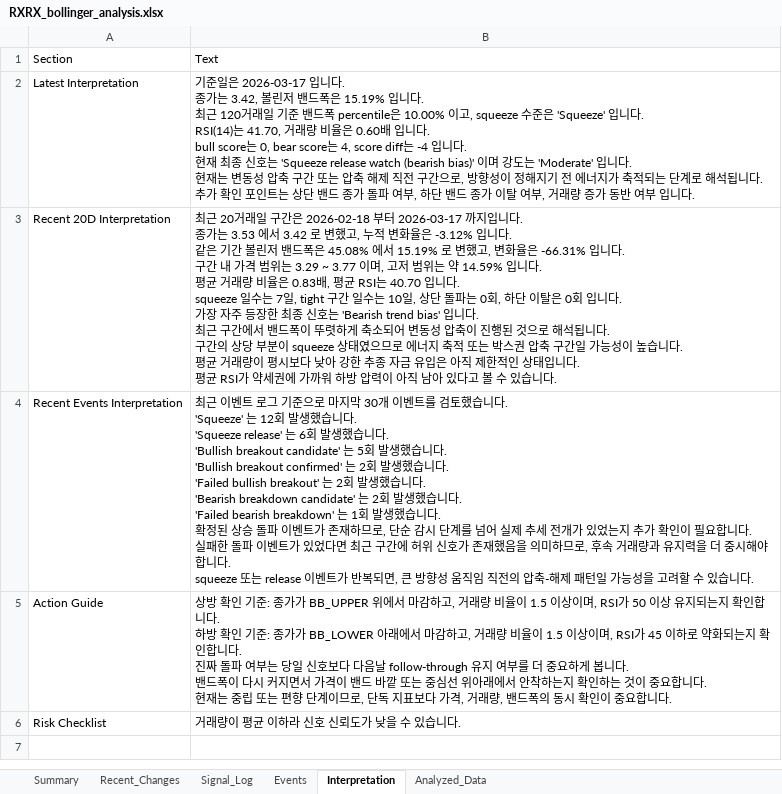
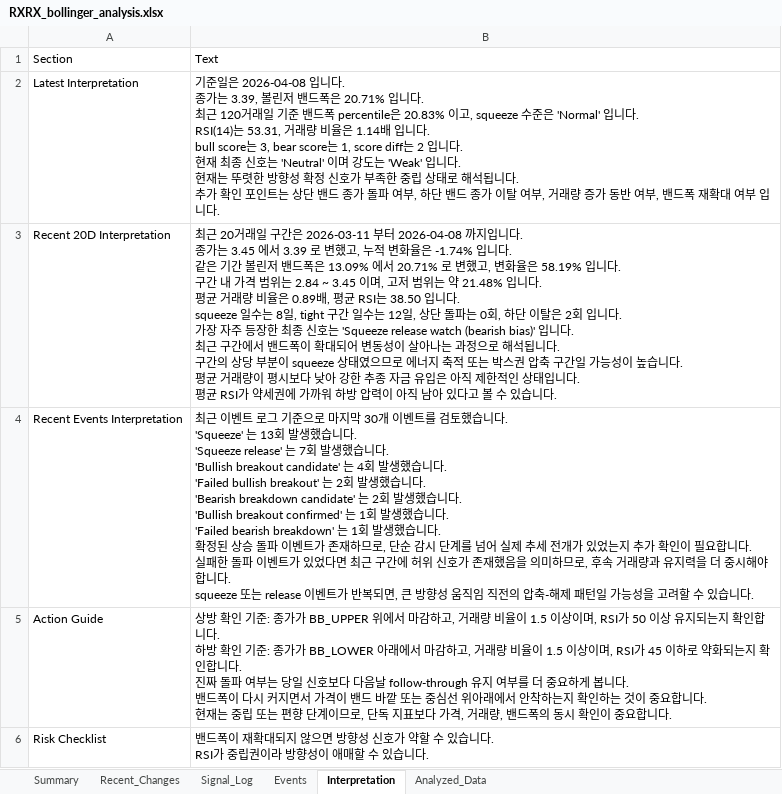
Before and after one commit to lolsaless/learning, an Excel workbook: dev_Python/3. 투자/4. 개별종목분석/1. rxrx/RXRX_bollinger_analysis.xlsx, sheet Interpretation, drawn as a sheet; values as stored, in another font and other column widths than the file's, no borders; ↵ is a line break in a cell; the diff names each change by its address in the sheet, - before the commit and + after, or states it on an @@ line.

```diff
--- a/dev_Python/3. 투자/4. 개별종목분석/1. rxrx/RXRX_bollinger_analysis.xlsx (sheet Interpretation)
+++ b/dev_Python/3. 투자/4. 개별종목분석/1. rxrx/RXRX_bollinger_analysis.xlsx (sheet Interpretation)
-B2: …준일은 2026-03-17 입니다. ↵ 종가는 3.42, 볼린저 밴드폭은 15.19% 입니다. ↵ 최근 120거래일 기준 밴드폭 percentile은 10.00% 이고, squeeze 수준은 'Squeeze' 입니다. ↵ RSI(14)는 41.70, 거래량 비율은 0.60배 입니다. ↵ bull score는 0, bear score는 4, score diff는 -4 입니다. ↵ 현재 최종 신호는 'Squeeze release watch (bearish bias)' 이며 강도는 'Moderate' 입니다. ↵ 현재는 변동성 압축 구간 또는 압축 해제 직전 구간으로, 방향성이 정해지기 전 에너지가 축적되는 단계로 해석됩니다. ↵ 추가 확인 포인트는 상단 밴드 종가 돌파 여부, 하단 밴드 종가 이탈 여부, 거래량 증가 동반 여부…
+B2: …준일은 2026-04-08 입니다. ↵ 종가는 3.39, 볼린저 밴드폭은 20.71% 입니다. ↵ 최근 120거래일 기준 밴드폭 percentile은 20.83% 이고, squeeze 수준은 'Normal' 입니다. ↵ RSI(14)는 53.31, 거래량 비율은 1.14배 입니다. ↵ bull score는 3, bear score는 1, score diff는 2 입니다. ↵ 현재 최종 신호는 'Neutral' 이며 강도는 'Weak' 입니다. ↵ 현재는 뚜렷한 방향성 확정 신호가 부족한 중립 상태로 해석됩니다. ↵ 추가 확인 포인트는 상단 밴드 종가 돌파 여부, 하단 밴드 종가 이탈 여부, 거래량 증가 동반 여부, 밴드폭 재확대 여부…
-B3: …구간은 2026-02-18 부터 2026-03-17 까지입니다. ↵ 종가는 3.53 에서 3.42 로 변했고, 누적 변화율은 -3.12% 입니다. ↵ 같은 기간 볼린저 밴드폭은 45.08% 에서 15.19% 로 변했고, 변화율은 -66.31% 입니다. ↵ 구간 내 가격 범위는 3.29 ~ 3.77 이며, 고저 범위는 약 14.59% 입니다. ↵ 평균 거래량 비율은 0.83배, 평균 RSI는 40.70 입니다. ↵ squeeze 일수는 7일, tight 구간 일수는 10일, 상단 돌파는 0회, 하단 이탈은 0회 입니다. ↵ 가장 자주 등장한 최종 신호는 'Bearish trend bias' 입니다. ↵ 최근 구간에서 밴드폭이 뚜렷하게 축소되어 변동성 압축이 진행된 것으로 해…
+B3: …구간은 2026-03-11 부터 2026-04-08 까지입니다. ↵ 종가는 3.45 에서 3.39 로 변했고, 누적 변화율은 -1.74% 입니다. ↵ 같은 기간 볼린저 밴드폭은 13.09% 에서 20.71% 로 변했고, 변화율은 58.19% 입니다. ↵ 구간 내 가격 범위는 2.84 ~ 3.45 이며, 고저 범위는 약 21.48% 입니다. ↵ 평균 거래량 비율은 0.89배, 평균 RSI는 38.50 입니다. ↵ squeeze 일수는 8일, tight 구간 일수는 12일, 상단 돌파는 0회, 하단 이탈은 2회 입니다. ↵ 가장 자주 등장한 최종 신호는 'Squeeze release watch (bearish bias)' 입니다. ↵ 최근 구간에서 밴드폭이 확대되어 변동성이 살아나는 과정으로 해…
-B4: …. ↵ 'Squeeze' 는 12회 발생했습니다. ↵ 'Squeeze release' 는 6회 발생했습니다. ↵ 'Bullish breakout candidate' 는 5회 발생했습니다. ↵ 'Bullish breakout confirmed' 는 2회 발생했습니다. ↵ 'Failed bullish breakout' 는 2회 발생했습니다. ↵ 'Bearish breakdown candidate' 는 2회 발생…
+B4: …. ↵ 'Squeeze' 는 13회 발생했습니다. ↵ 'Squeeze release' 는 7회 발생했습니다. ↵ 'Bullish breakout candidate' 는 4회 발생했습니다. ↵ 'Failed bullish breakout' 는 2회 발생했습니다. ↵ 'Bearish breakdown candidate' 는 2회 발생했습니다. ↵ 'Bullish breakout confirmed' 는 1회 발생…
-B6: 거래량이 평균 이하라 신호 신뢰도가 낮을 수 있…
+B6: 밴드폭이 재확대되지 않으면 방향성 신호가 약할 수 있습니다. ↵ RSI가 중립권이라 방향성이 애매할 수 있…
```
Also changed, not shown: sheet Analyzed_Data, sheet Signal_Log, sheet Events, sheet Recent_Changes, sheet Summary, 6 other files.
